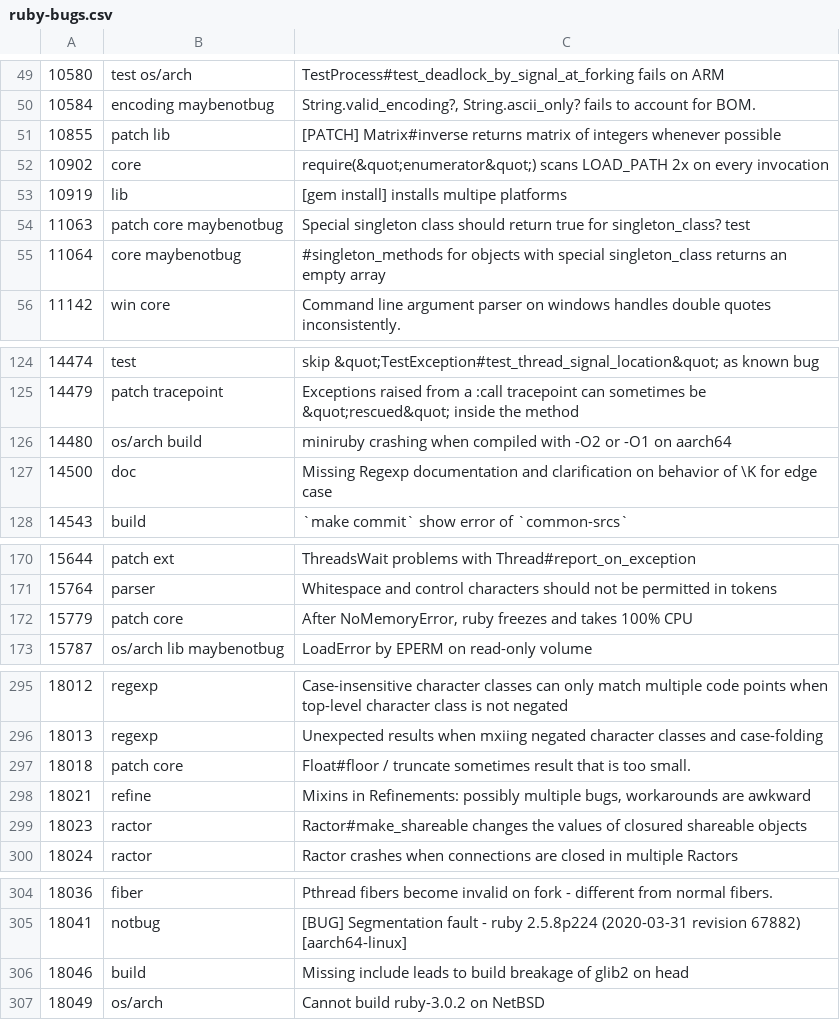
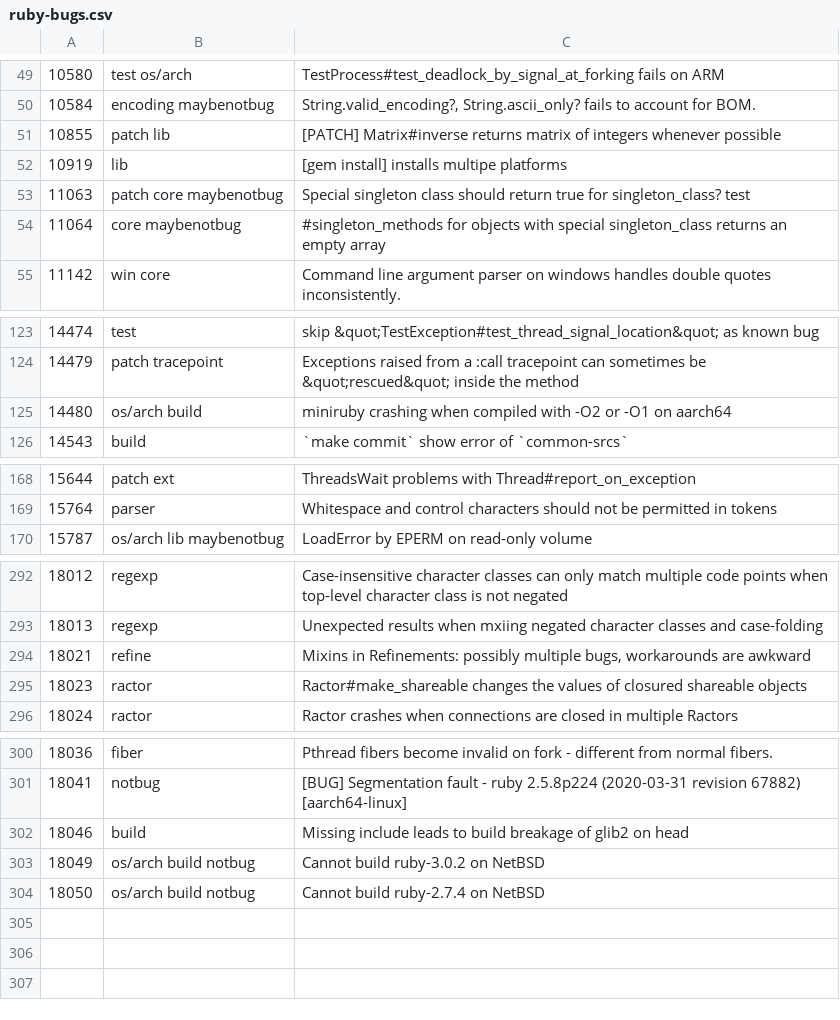
Before and after one commit to lupetyman/tagged-ruby-bugs, a CSV file: ruby-bugs.csv, drawn as a sheet; only a part is shown, gaps mark what is left out; the diff covers the shown part only.

Commit message:
Update ruby bugs

```diff
--- a/ruby-bugs.csv
+++ b/ruby-bugs.csv
@@ -51,3 +51,2 @@
 10855,patch lib,[PATCH] Matrix#inverse returns matrix of integers whenever possible
-10902,core,require(&quot;enumerator&quot;) scans LOAD_PATH 2x on every invocation
 10919,lib,[gem install] installs multipe platforms
@@ -126,3 +125,2 @@
 14480,os/arch build,miniruby crashing when compiled with -O2 or -O1 on aarch64
-14500,doc,Missing Regexp documentation and clarification on behavior of \K for edge case
 14543,build,`make commit` show error of `common-srcs`
@@ -171,3 +169,2 @@
 15764,parser,Whitespace and control characters should not be permitted in tokens
-15779,patch core,"After NoMemoryError, ruby freezes and takes 100% CPU"
 15787,os/arch lib maybenotbug,LoadError by EPERM on read-only volume
@@ -296,3 +293,2 @@
 18013,regexp,Unexpected results when mxiing negated character classes and case-folding
-18018,patch core,Float#floor / truncate sometimes result that is too small.
 18021,refine,"Mixins in Refinements: possibly multiple bugs, workarounds are awkward"
@@ -306,2 +302,3 @@
 18046,build,Missing include leads to build breakage of glib2 on head
-18049,os/arch,Cannot build ruby-3.0.2 on NetBSD
+18049,os/arch build notbug,Cannot build ruby-3.0.2 on NetBSD
+18050,os/arch build notbug,Cannot build ruby-2.7.4 on NetBSD
```
Also changed, not shown: 1 edited cell elsewhere in this file.
